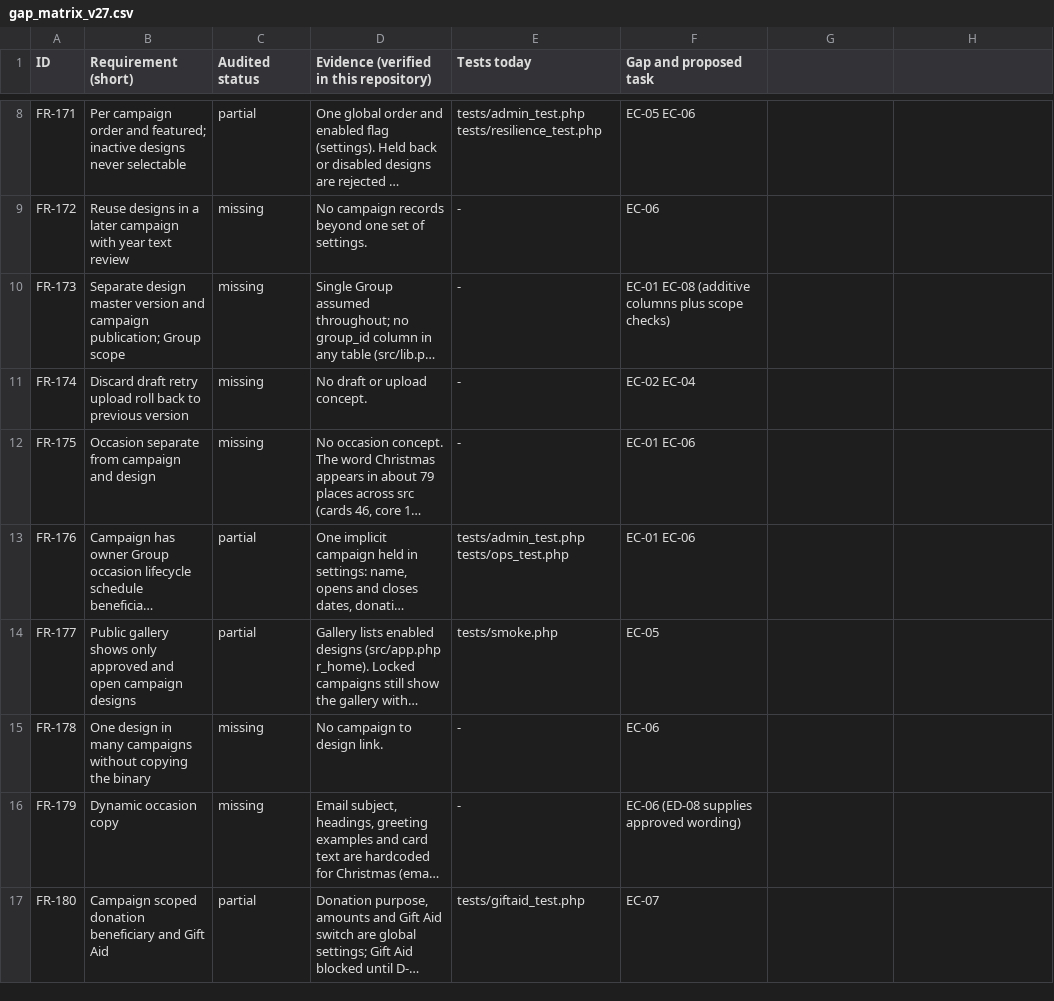
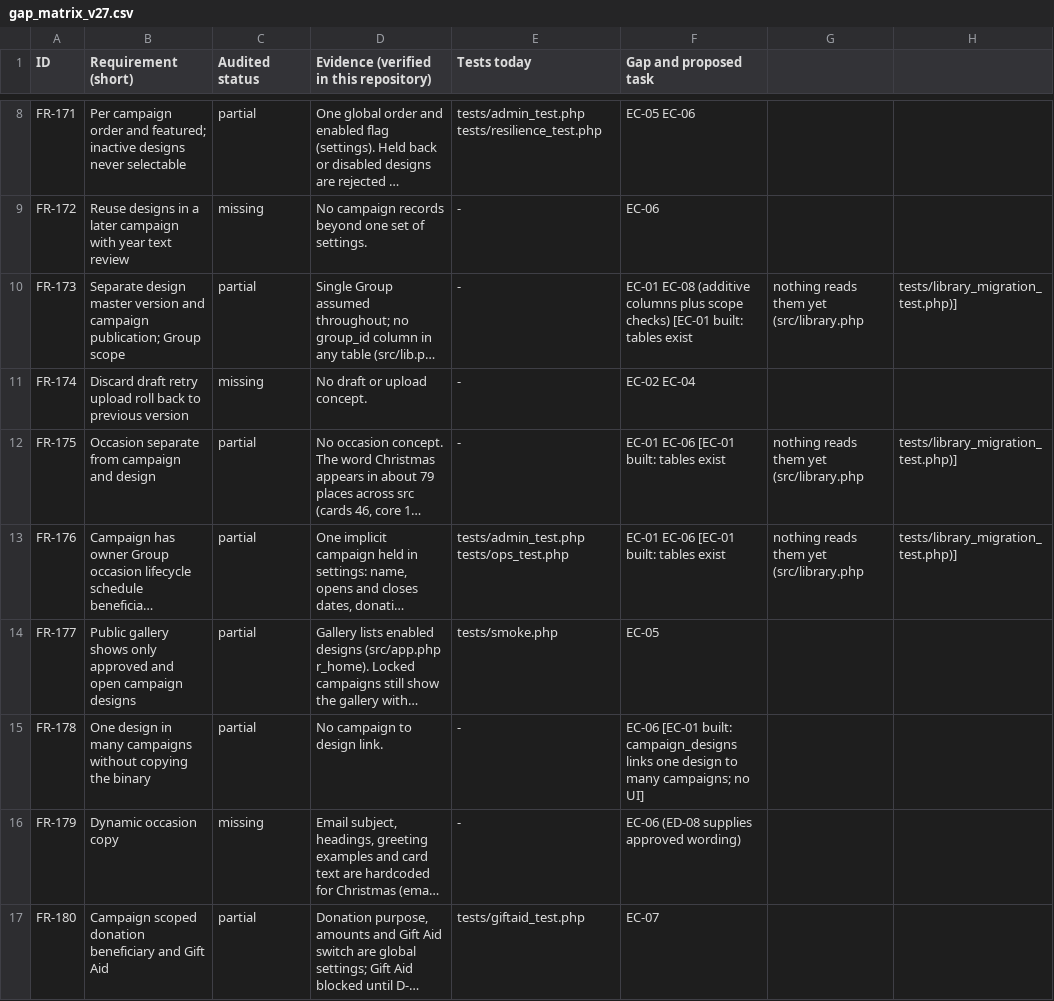
Before and after one commit to RobWheeler46/Code, a CSV file: christmas-ecard/docs/gap_matrix_v27.csv, drawn as a sheet; only a part is shown, gaps mark what is left out; long unchanged cells end in …; the diff covers the shown part only; the diff names each change by its address in the sheet, - before the commit and + after, or states it on an @@ line.

```diff
--- a/christmas-ecard/docs/gap_matrix_v27.csv
+++ b/christmas-ecard/docs/gap_matrix_v27.csv
-C10 (Audited status): missing
+C10 (Audited status): partial
-F10 (Gap and proposed task): …scope checks)
+F10 (Gap and proposed task): …scope checks) [EC-01 built: tables exist
-G10: (empty)
+G10: nothing reads them yet (src/library.php
-H10: (empty)
+H10: tests/library_migration_test.php)]
-C12 (Audited status): missing
+C12 (Audited status): partial
-F12:F13 (Gap and proposed task): EC-01 EC-06
+F12:F13 (Gap and proposed task): EC-01 EC-06 [EC-01 built: tables exist
-G12:G13: (empty)
+G12:G13: nothing reads them yet (src/library.php
-H12:H13: (empty)
+H12:H13: tests/library_migration_test.php)]
-C15 (Audited status): missing
+C15 (Audited status): partial
-F15 (Gap and proposed task): EC-06
+F15 (Gap and proposed task): EC-06 [EC-01 built: campaign_designs links one design to many campaigns; no UI]
```
Also changed, not shown: 1 edited cell elsewhere in this file, 7 other files.
